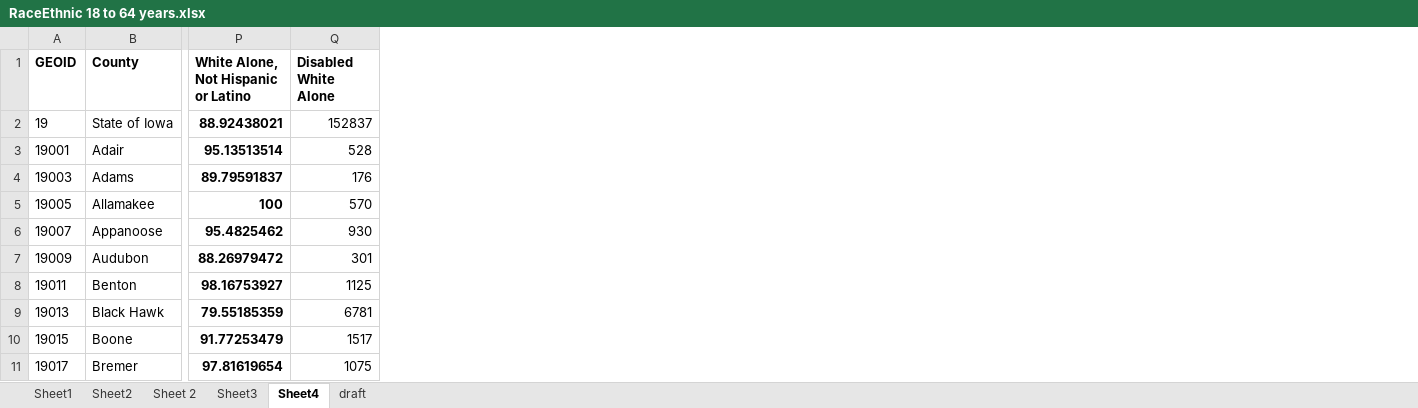
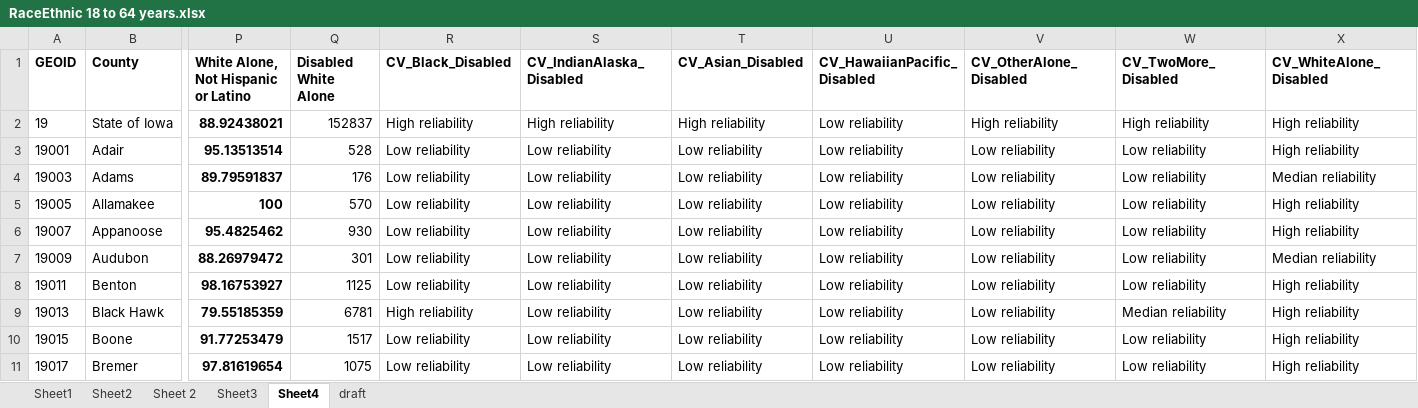
Before and after one commit to DSPG-2022/DHR-Disabilities, an Excel workbook: Data Exploration/Datasets/RaceEthnic 18 to 64 years.xlsx, sheet Sheet4, drawn as a sheet; only a part is shown, gaps mark what is left out; values as stored, in another font and other column widths than the file's, no borders; the diff names each change by its address in the sheet, - before the commit and + after, or states it on an @@ line.

```diff
--- a/Data Exploration/Datasets/RaceEthnic 18 to 64 years.xlsx (sheet Sheet4)
+++ b/Data Exploration/Datasets/RaceEthnic 18 to 64 years.xlsx (sheet Sheet4)
+column R (CV_Black_Disabled), rows 2-11: High reliability | Low reliability | Low reliability | Low reliability | Low reliability | Low reliability | Low reliability | High reliability | Low reliability | Low reliability
+column S (CV_IndianAlaska_Disabled), rows 2-11: High reliability | Low reliability | Low reliability | Low reliability | Low reliability | Low reliability | Low reliability | Low reliability | Low reliability | Low reliability
+column T (CV_Asian_Disabled), rows 2-11: High reliability | Low reliability | Low reliability | Low reliability | Low reliability | Low reliability | Low reliability | Low reliability | Low reliability | Low reliability
+column U (CV_HawaiianPacific_Disabled), rows 2-11: all Low reliability
+column V (CV_OtherAlone_Disabled), rows 2-11: High reliability | Low reliability | Low reliability | Low reliability | Low reliability | Low reliability | Low reliability | Low reliability | Low reliability | Low reliability
+column W (CV_TwoMore_Disabled), rows 2-11: High reliability | Low reliability | Low reliability | Low reliability | Low reliability | Low reliability | Low reliability | Median reliability | Low reliability | Low reliability
+column X (CV_WhiteAlone_Disabled), rows 2-11: High reliability | High reliability | Median reliability | High reliability | High reliability | Median reliability | High reliability | High reliability | High reliability | High reliability
```
Also changed, not shown: Data Exploration/Datasets/DisabledPop.xlsx, Data Exploration/Datasets/Income in the past 12 months below poverty level.xlsx, 9 other files.
